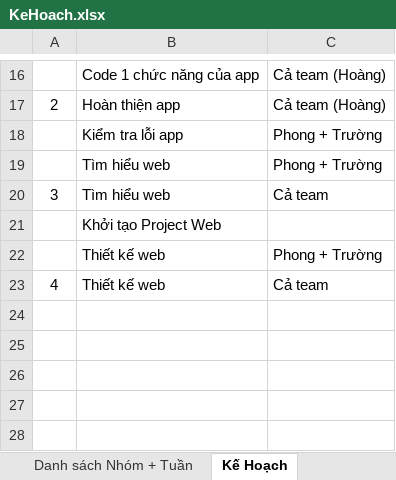
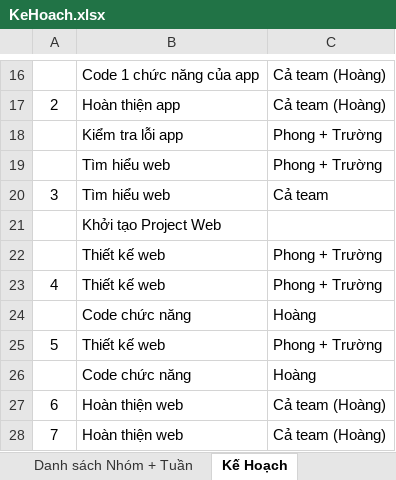
Before and after one commit to TLMHoang/HeThongSoLienLac, an Excel workbook: TaiLieu/KeHoach.xlsx, sheet Kế Hoạch, drawn as a sheet; only a part is shown, gaps mark what is left out; values as stored, in another font and other column widths than the file's, no borders; the diff names each change by its address in the sheet, - before the commit and + after, or states it on an @@ line.

```diff
--- a/TaiLieu/KeHoach.xlsx (sheet Kế Hoạch)
+++ b/TaiLieu/KeHoach.xlsx (sheet Kế Hoạch)
-C23: Cả team
+C23: Phong + Trường
+row 24:  | Code chức năng | Hoàng
+row 25: 5 | Thiết kế web | Phong + Trường
+row 26:  | Code chức năng | Hoàng
+row 27: 6 | Hoàn thiện web | Cả team (Hoàng)
+row 28: 7 | Hoàn thiện web | Cả team (Hoàng)
```
Also changed, not shown: 2 other files.
